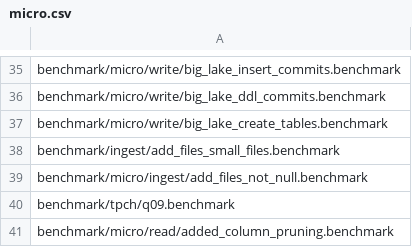
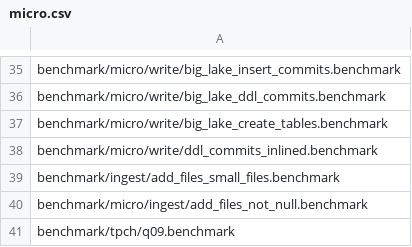
Before and after one commit to pdet/ducklake, a CSV file: .github/regression/micro.csv, drawn as a sheet; only a part is shown, gaps mark what is left out; the shorter side is filled out with more unchanged rows; the diff names each change by its address in the sheet, - before the commit and + after, or states it on an @@ line.

Commit message:
Add a benchmark of ADD COLUMN and CREATE TABLE commits on a lake with data inlining

```diff
--- a/.github/regression/micro.csv
+++ b/.github/regression/micro.csv
+row 38: benchmark/micro/write/ddl_commits_inlined.benchmark
```
Also changed, not shown: 1 other file.
